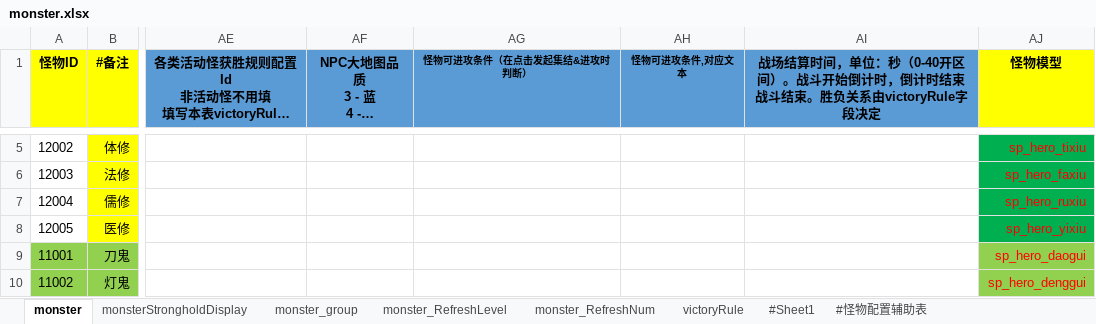
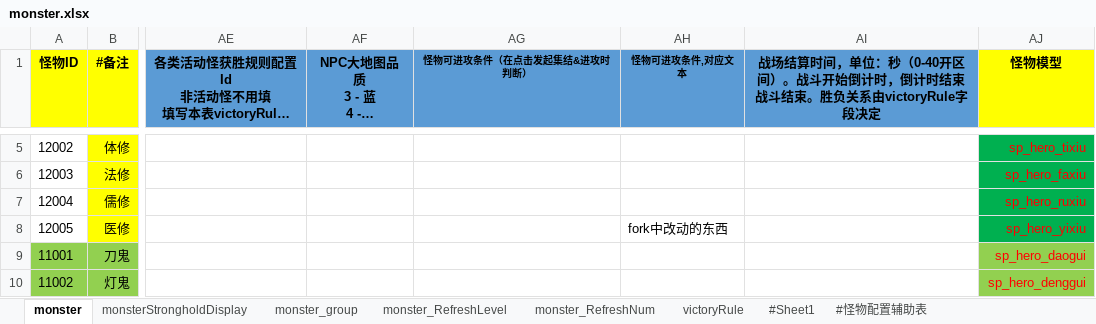
Before and after one commit to yuyixiaoxiang/testgit, an Excel workbook: monster.xlsx, sheet monster, drawn as a sheet; only a part is shown, gaps mark what is left out; long unchanged cells end in …; values as stored, in another font and other column widths than the file's, no borders; conditional formats not drawn; the diff names each change by its address in the sheet, - before the commit and + after, or states it on an @@ line.

Commit message:
fork中改动的东西

```diff
--- a/monster.xlsx (sheet monster)
+++ b/monster.xlsx (sheet monster)
-AH8 (怪物可进攻条件,对应文本): (empty)
+AH8 (怪物可进攻条件,对应文本): fork中改动的东西
```
